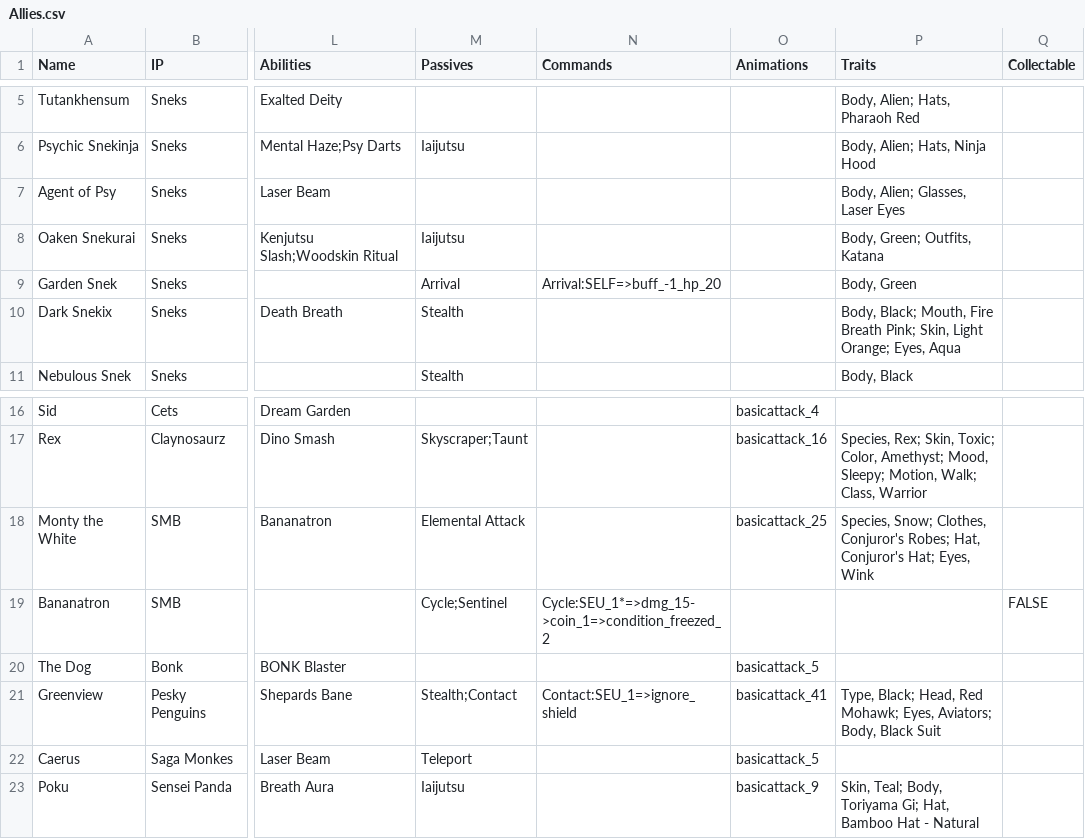
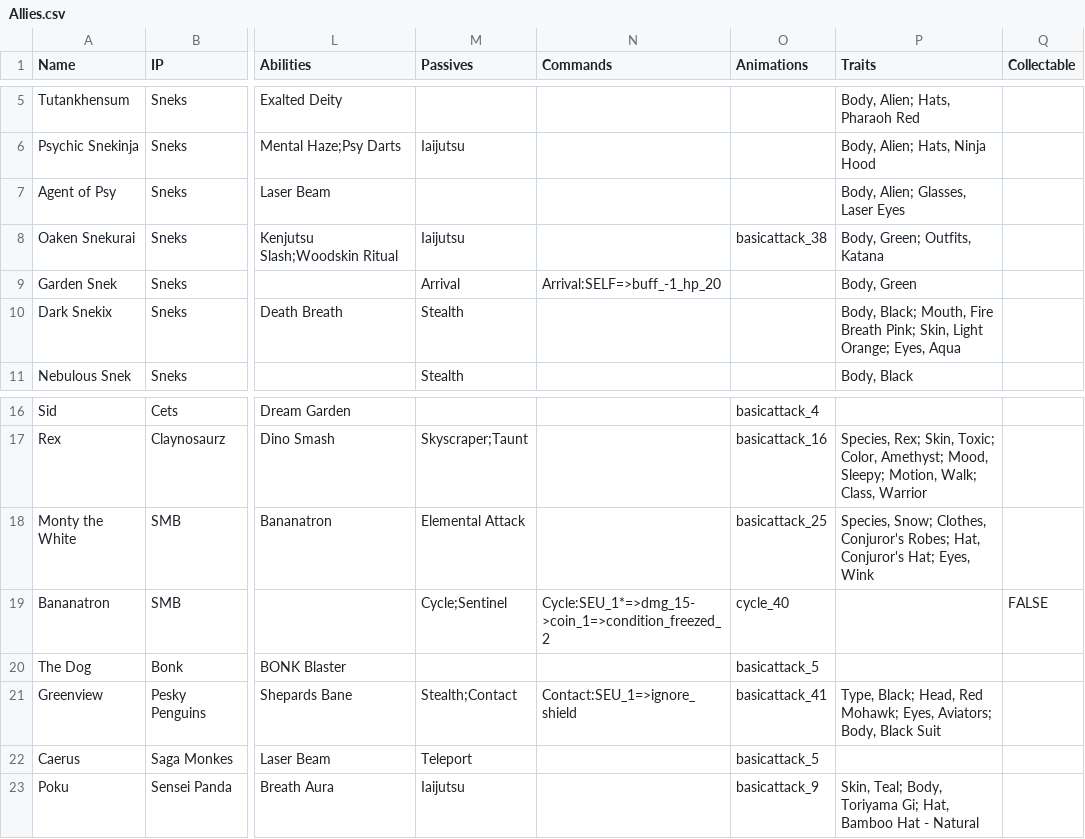
Before and after one commit to lvcsantos/play-SoulGate, a CSV file: html5game/Allies.csv, drawn as a sheet; only a part is shown, gaps mark what is left out; the diff names each change by its address in the sheet, - before the commit and + after, or states it on an @@ line.

```diff
--- a/html5game/Allies.csv
+++ b/html5game/Allies.csv
-O8 (Animations): (empty)
+O8 (Animations): basicattack_38
-O19 (Animations): (empty)
+O19 (Animations): cycle_40
```
Also changed, not shown: html5game/TraitsAbilities.csv, 18 other files.
